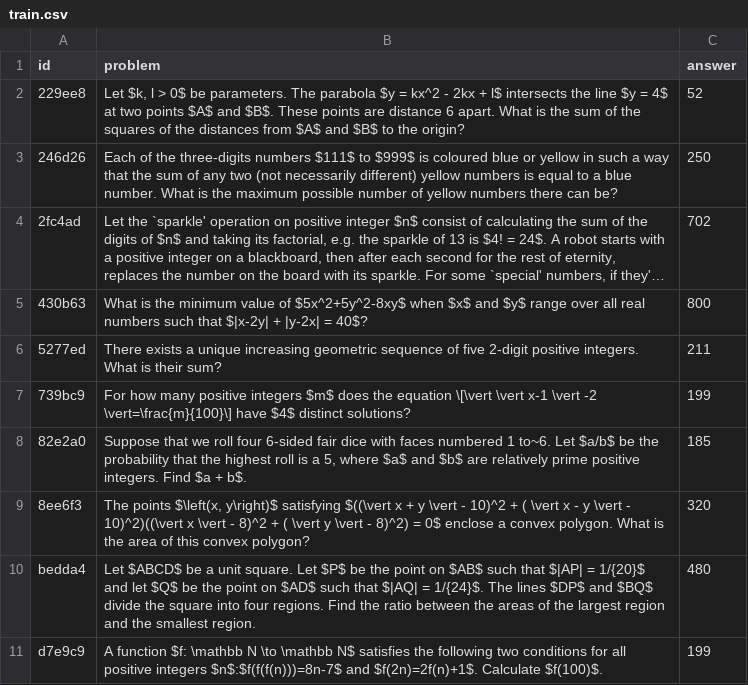
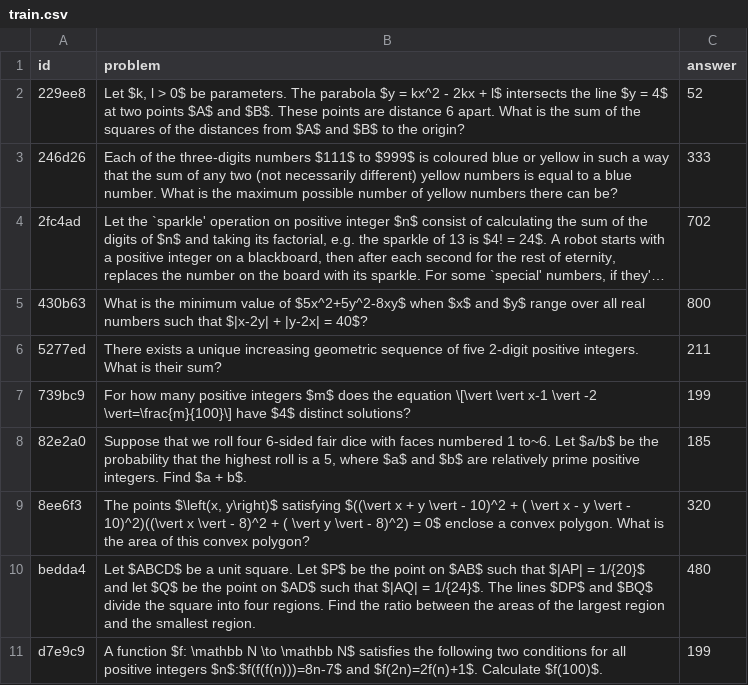
Before and after one commit to abhavk/aimo-ftw, a CSV file: train.csv, drawn as a sheet; long unchanged cells end in …; the diff names each change by its address in the sheet, - before the commit and + after, or states it on an @@ line.

Commit message:
modified answer to one I think is correctgit status

```diff
--- a/train.csv
+++ b/train.csv
-C3 (answer): 250
+C3 (answer): 333
```
